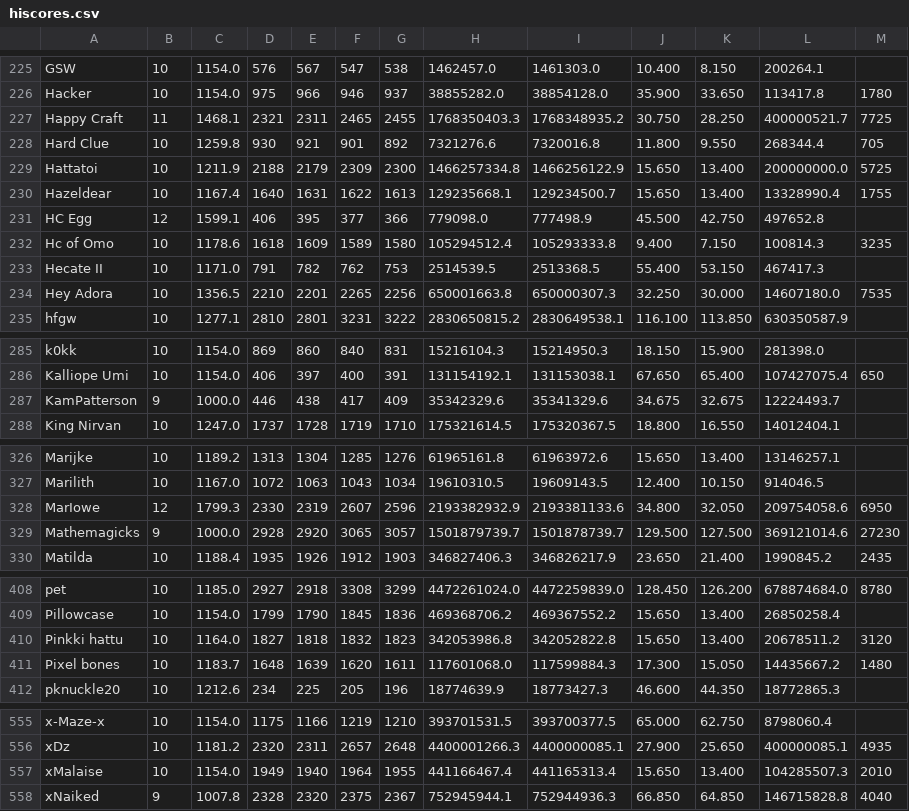
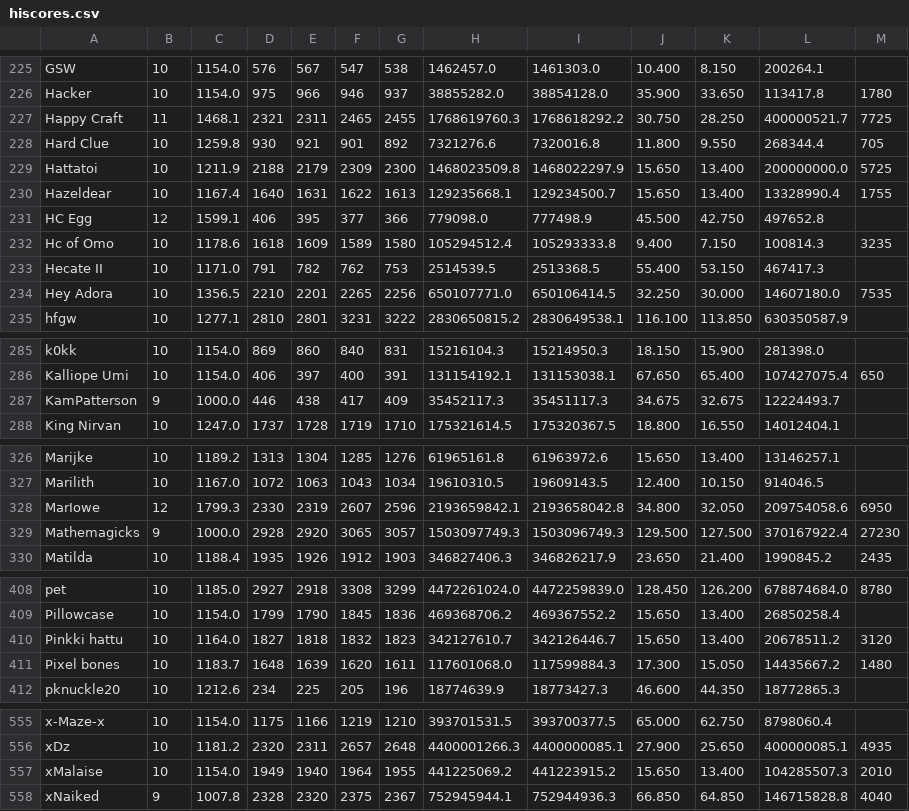
Before and after one commit to TastyRomeo/hiscores, a CSV file: data/hiscores.csv, drawn as a sheet; only a part is shown, gaps mark what is left out.

```diff
--- a/data/hiscores.csv
+++ b/data/hiscores.csv
@@ -226,5 +226,5 @@ GSW,10,1154.0,576,567,547,538,1462457.0,1461303.0,10.400,8.150,200264.1,
 Hacker,10,1154.0,975,966,946,937,38855282.0,38854128.0,35.900,33.650,113417.8,1780
-Happy Craft,11,1468.1,2321,2311,2465,2455,1768350403.3,1768348935.2,30.750,28.250,400000521.7,7725
+Happy Craft,11,1468.1,2321,2311,2465,2455,1768619760.3,1768618292.2,30.750,28.250,400000521.7,7725
 Hard Clue,10,1259.8,930,921,901,892,7321276.6,7320016.8,11.800,9.550,268344.4,705
-Hattatoi,10,1211.9,2188,2179,2309,2300,1466257334.8,1466256122.9,15.650,13.400,200000000.0,5725
+Hattatoi,10,1211.9,2188,2179,2309,2300,1468023509.8,1468022297.9,15.650,13.400,200000000.0,5725
 Hazeldear,10,1167.4,1640,1631,1622,1613,129235668.1,129234500.7,15.650,13.400,13328990.4,1755
@@ -233,3 +233,3 @@ Hc of Omo,10,1178.6,1618,1609,1589,1580,105294512.4,105293333.8,9.400,7.150,1008
 Hecate II,10,1171.0,791,782,762,753,2514539.5,2513368.5,55.400,53.150,467417.3,
-Hey Adora,10,1356.5,2210,2201,2265,2256,650001663.8,650000307.3,32.250,30.000,14607180.0,7535
+Hey Adora,10,1356.5,2210,2201,2265,2256,650107771.0,650106414.5,32.250,30.000,14607180.0,7535
 hfgw,10,1277.1,2810,2801,3231,3222,2830650815.2,2830649538.1,116.100,113.850,630350587.9,
@@ -286,3 +286,3 @@ k0kk,10,1154.0,869,860,840,831,15216104.3,15214950.3,18.150,15.900,281398.0,
 Kalliope Umi,10,1154.0,406,397,400,391,131154192.1,131153038.1,67.650,65.400,107427075.4,650
-KamPatterson,9,1000.0,446,438,417,409,35342329.6,35341329.6,34.675,32.675,12224493.7,
+KamPatterson,9,1000.0,446,438,417,409,35452117.3,35451117.3,34.675,32.675,12224493.7,
 King Nirvan,10,1247.0,1737,1728,1719,1710,175321614.5,175320367.5,18.800,16.550,14012404.1,
@@ -327,4 +327,4 @@ Marijke,10,1189.2,1313,1304,1285,1276,61965161.8,61963972.6,15.650,13.400,131462
 Marilith,10,1167.0,1072,1063,1043,1034,19610310.5,19609143.5,12.400,10.150,914046.5,
-MarIowe,12,1799.3,2330,2319,2607,2596,2193382932.9,2193381133.6,34.800,32.050,209754058.6,6950
-Mathemagicks,9,1000.0,2928,2920,3065,3057,1501879739.7,1501878739.7,129.500,127.500,369121014.6,27230
+MarIowe,12,1799.3,2330,2319,2607,2596,2193659842.1,2193658042.8,34.800,32.050,209754058.6,6950
+Mathemagicks,9,1000.0,2928,2920,3065,3057,1503097749.3,1503096749.3,129.500,127.500,370167922.4,27230
 Matilda,10,1188.4,1935,1926,1912,1903,346827406.3,346826217.9,23.650,21.400,1990845.2,2435
@@ -409,3 +409,3 @@ pet,10,1185.0,2927,2918,3308,3299,4472261024.0,4472259839.0,128.450,126.200,6788
 Pillowcase,10,1154.0,1799,1790,1845,1836,469368706.2,469367552.2,15.650,13.400,26850258.4,
-Pinkki hattu,10,1164.0,1827,1818,1832,1823,342053986.8,342052822.8,15.650,13.400,20678511.2,3120
+Pinkki hattu,10,1164.0,1827,1818,1832,1823,342127610.7,342126446.7,15.650,13.400,20678511.2,3120
 Pixel bones,10,1183.7,1648,1639,1620,1611,117601068.0,117599884.3,17.300,15.050,14435667.2,1480
@@ -556,3 +556,3 @@ x-Maze-x,10,1154.0,1175,1166,1219,1210,393701531.5,393700377.5,65.000,62.750,879
 xDz,10,1181.2,2320,2311,2657,2648,4400001266.3,4400000085.1,27.900,25.650,400000085.1,4935
-xMalaise,10,1154.0,1949,1940,1964,1955,441166467.4,441165313.4,15.650,13.400,104285507.3,2010
+xMalaise,10,1154.0,1949,1940,1964,1955,441225069.2,441223915.2,15.650,13.400,104285507.3,2010
 xNaiked,9,1007.8,2328,2320,2375,2367,752945944.1,752944936.3,66.850,64.850,146715828.8,4040
```
